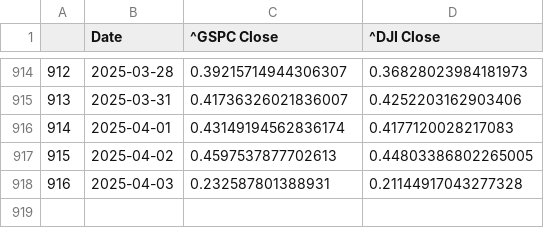
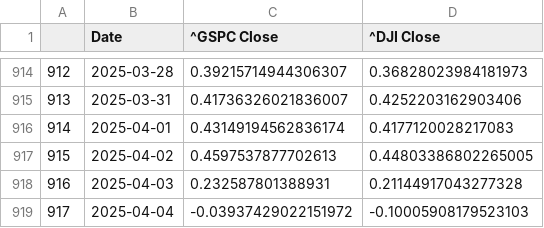
Before and after one commit to Brycekratzer/Economic-Web-DashBoard, a CSV file: data/model_data/Post_Norm_Model_Data.csv, drawn as a sheet; only a part is shown, gaps mark what is left out.

```diff
--- a/data/model_data/Post_Norm_Model_Data.csv
+++ b/data/model_data/Post_Norm_Model_Data.csv
@@ -918 +918,2 @@
 916,2025-04-03,0.232587801388931,0.21144917043277328
+917,2025-04-04,-0.03937429022151972,-0.10005908179523103
```
Also changed, not shown: data/model_data/Pre_Norm_Model_Data.csv, data/model_projections/actual_stock_50_prior.csv, 8 other files.
